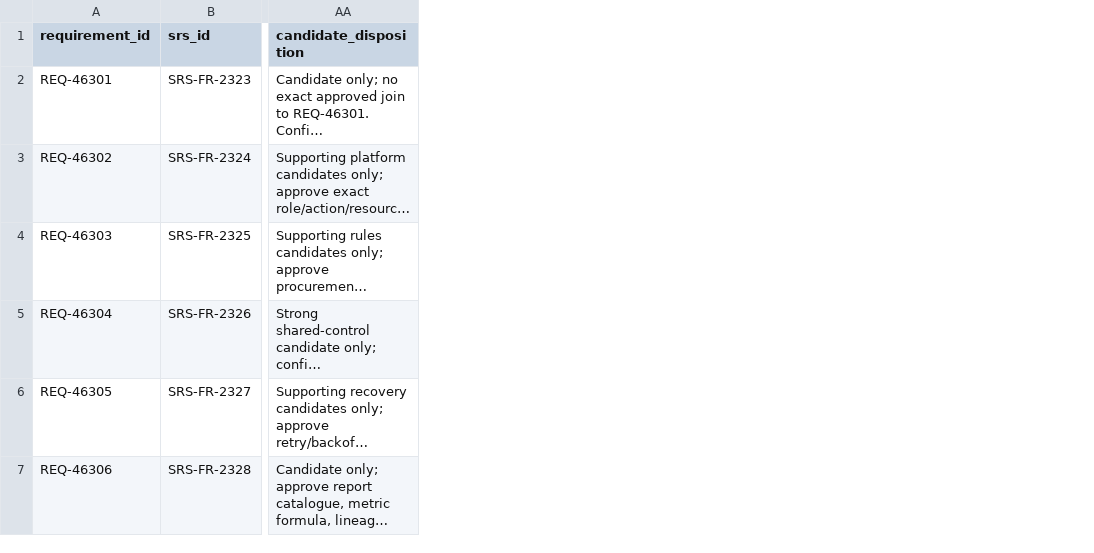
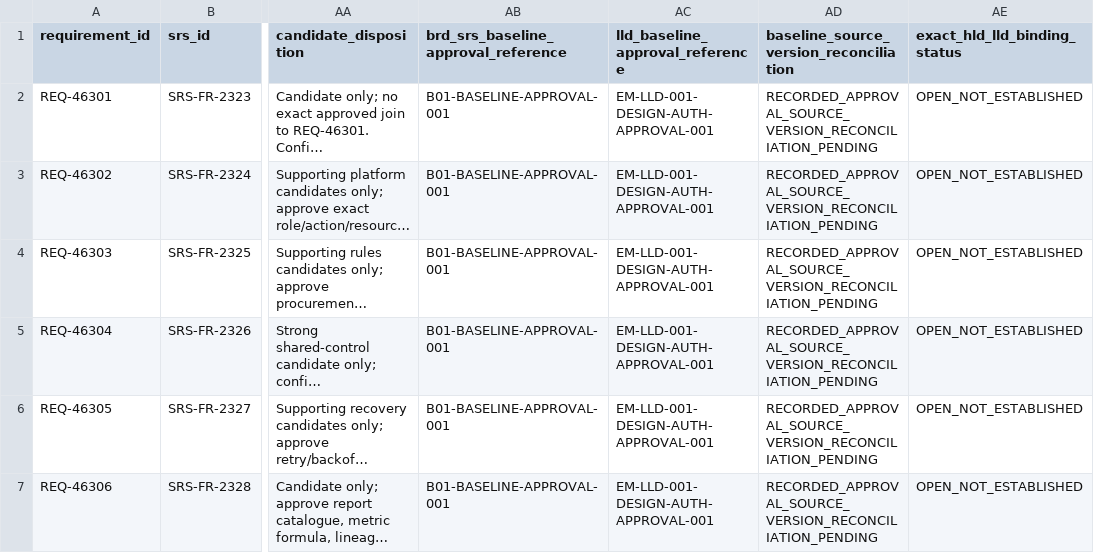
Before and after one commit to sbannai/enterprise-product-engineering, a CSV file: eper/CH463_IMPLEMENTATION_TO_DESIGN_CROSSWALK.csv, drawn as a sheet; only a part is shown, gaps mark what is left out; long unchanged cells end in …; the diff names each change by its address in the sheet, - before the commit and + after, or states it on an @@ line.

Commit message:
docs: trace baseline approvals separately from exact design bindings

```diff
--- a/eper/CH463_IMPLEMENTATION_TO_DESIGN_CROSSWALK.csv
+++ b/eper/CH463_IMPLEMENTATION_TO_DESIGN_CROSSWALK.csv
+column AB, rows 1-7: brd_srs_baseline_approval_reference | B01-BASELINE-APPROVAL-001 | B01-BASELINE-APPROVAL-001 | B01-BASELINE-APPROVAL-001 | B01-BASELINE-APPROVAL-001 | B01-BASELINE-APPROVAL-001 | B01-BASELINE-APPROVAL-001
+column AC (lld_baseline_approval_reference), rows 2-7: all EM-LLD-001-DESIGN-AUTH-APPROVAL-001
+column AD, rows 1-7: baseline_source_version_reconciliation | RECORDED_APPROVAL_SOURCE_VERSION_RECONCILIATION_PENDING | RECORDED_APPROVAL_SOURCE_VERSION_RECONCILIATION_PENDING | RECORDED_APPROVAL_SOURCE_VERSION_RECONCILIATION_PENDING | RECORDED_APPROVAL_SOURCE_VERSION_RECONCILIATION_PENDING | RECORDED_APPROVAL_SOURCE_VERSION_RECONCILIATION_PENDING | RECORDED_APPROVAL_SOURCE_VERSION_RECONCILIATION_PENDING
+column AE (exact_hld_lld_binding_status), rows 2-7: all OPEN_NOT_ESTABLISHED
```
